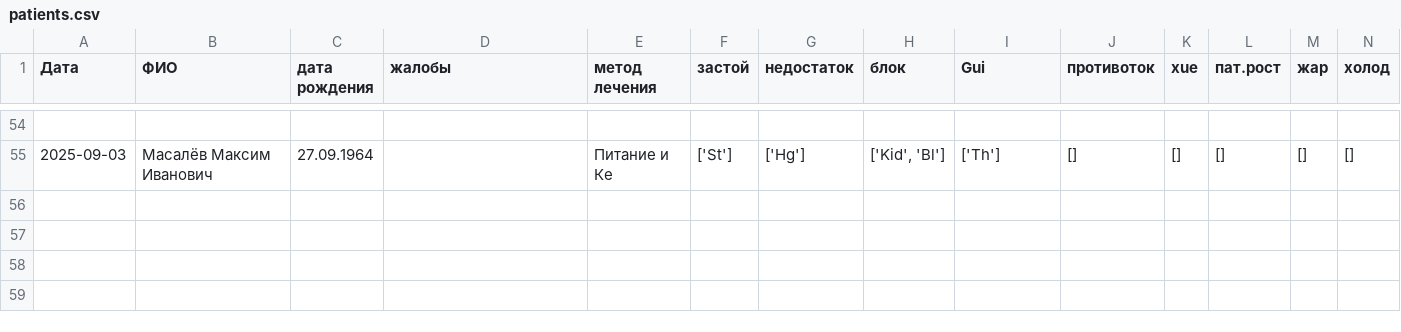
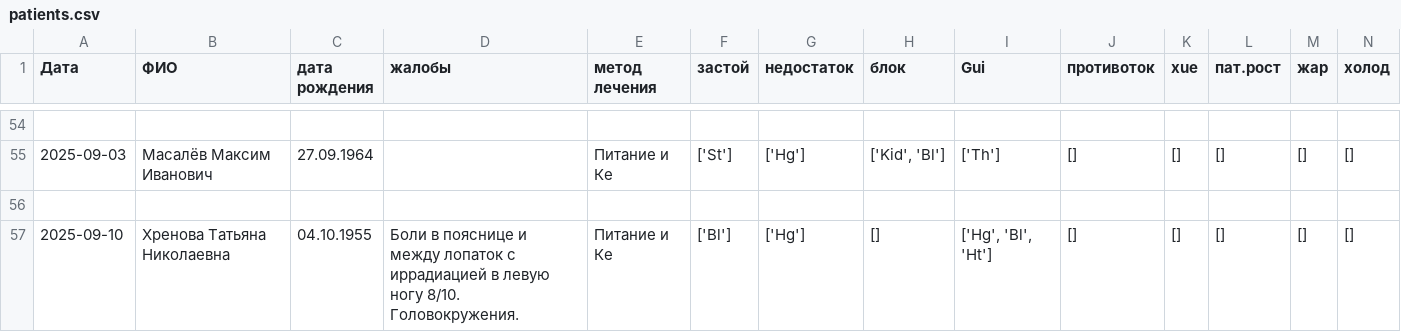
Before and after one commit to Sonnenbergenfluganschluss/KKM, a CSV file: patients/patients.csv, drawn as a sheet; only a part is shown, gaps mark what is left out; rows hold the shown columns only; the diff names each change by its address in the sheet, - before the commit and + after, or states it on an @@ line.

Commit message:
sdf

```diff
--- a/patients/patients.csv
+++ b/patients/patients.csv
+row 56: (empty)
+row 57: 2025-09-10 | Хренова Татьяна Николаевна | 04.10.1955 | Боли в пояснице и между лопаток с иррадиацией в левую ногу 8/10. Головокружения. | Питание и Ке | ['Bl'] | ['Hg'] | [] | ['Hg', 'Bl', 'Ht'] | [] | [] | [] | [] | []
```
